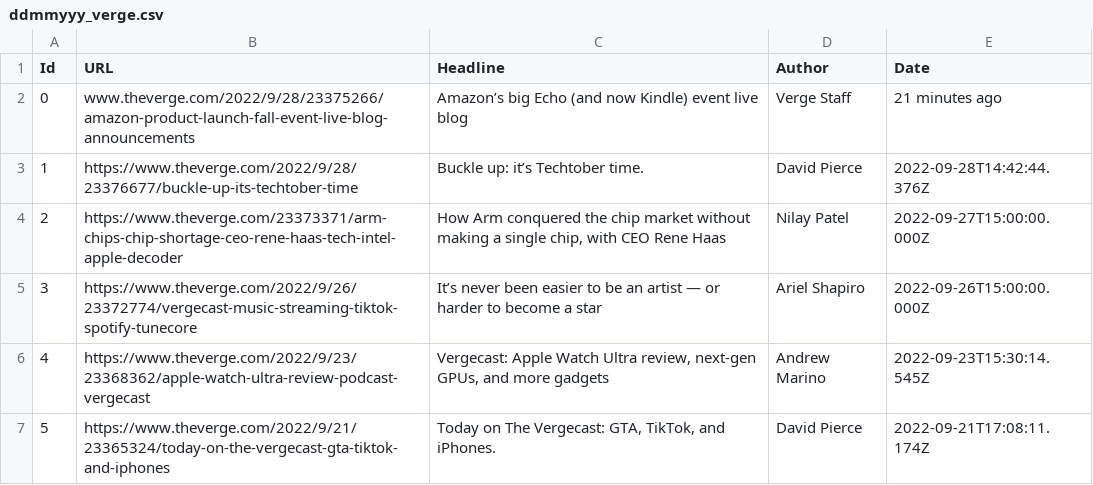
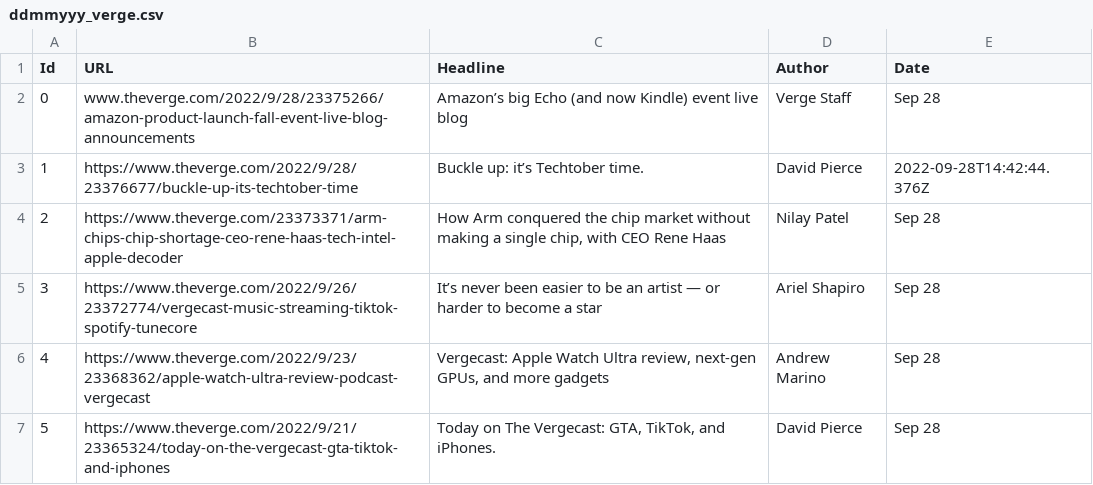
Before and after one commit to vinayp9399/Shack_Labs_WebScrappingProject, a CSV file: ddmmyyy_verge.csv, drawn as a sheet.

```diff
--- a/ddmmyyy_verge.csv
+++ b/ddmmyyy_verge.csv
@@ -1,7 +1,7 @@
 Id,URL,Headline,Author,Date
-0,www.theverge.com/2022/9/28/23375266/amazon-product-launch-fall-event-live-blog-announcements ,Amazon’s big Echo (and now Kindle) event live blog,Verge Staff,21 minutes ago
+0,www.theverge.com/2022/9/28/23375266/amazon-product-launch-fall-event-live-blog-announcements ,Amazon’s big Echo (and now Kindle) event live blog,Verge Staff,Sep 28
 1,https://www.theverge.com/2022/9/28/23376677/buckle-up-its-techtober-time,Buckle up: it’s Techtober time.,David Pierce,2022-09-28T14:42:44.376Z
-2,https://www.theverge.com/23373371/arm-chips-chip-shortage-ceo-rene-haas-tech-intel-apple-decoder,"How Arm conquered the chip market without making a single chip, with CEO Rene Haas",Nilay Patel,2022-09-27T15:00:00.000Z
-3,https://www.theverge.com/2022/9/26/23372774/vergecast-music-streaming-tiktok-spotify-tunecore,It’s never been easier to be an artist — or harder to become a star,Ariel Shapiro,2022-09-26T15:00:00.000Z
-4,https://www.theverge.com/2022/9/23/23368362/apple-watch-ultra-review-podcast-vergecast,"Vergecast: Apple Watch Ultra review, next-gen GPUs, and more gadgets",Andrew Marino,2022-09-23T15:30:14.545Z
-5,https://www.theverge.com/2022/9/21/23365324/today-on-the-vergecast-gta-tiktok-and-iphones,"Today on The Vergecast: GTA, TikTok, and iPhones.",David Pierce,2022-09-21T17:08:11.174Z
+2,https://www.theverge.com/23373371/arm-chips-chip-shortage-ceo-rene-haas-tech-intel-apple-decoder,"How Arm conquered the chip market without making a single chip, with CEO Rene Haas",Nilay Patel,Sep 28
+3,https://www.theverge.com/2022/9/26/23372774/vergecast-music-streaming-tiktok-spotify-tunecore,It’s never been easier to be an artist — or harder to become a star,Ariel Shapiro,Sep 28
+4,https://www.theverge.com/2022/9/23/23368362/apple-watch-ultra-review-podcast-vergecast,"Vergecast: Apple Watch Ultra review, next-gen GPUs, and more gadgets",Andrew Marino,Sep 28
+5,https://www.theverge.com/2022/9/21/23365324/today-on-the-vergecast-gta-tiktok-and-iphones,"Today on The Vergecast: GTA, TikTok, and iPhones.",David Pierce,Sep 28
```
Also changed, not shown: 2 other files.
